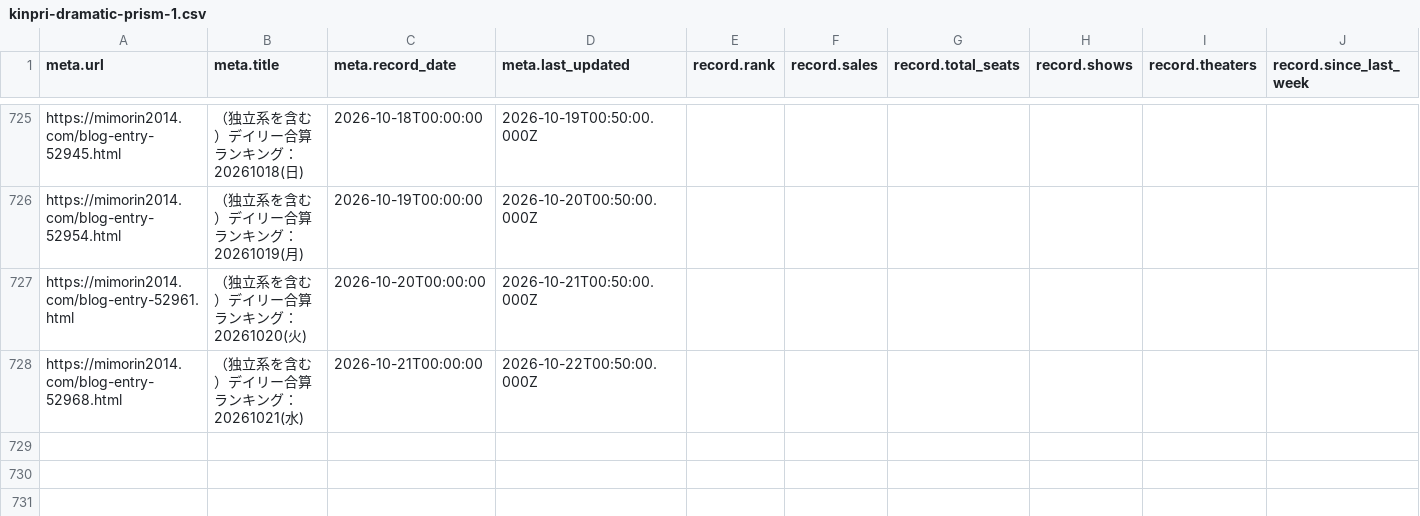
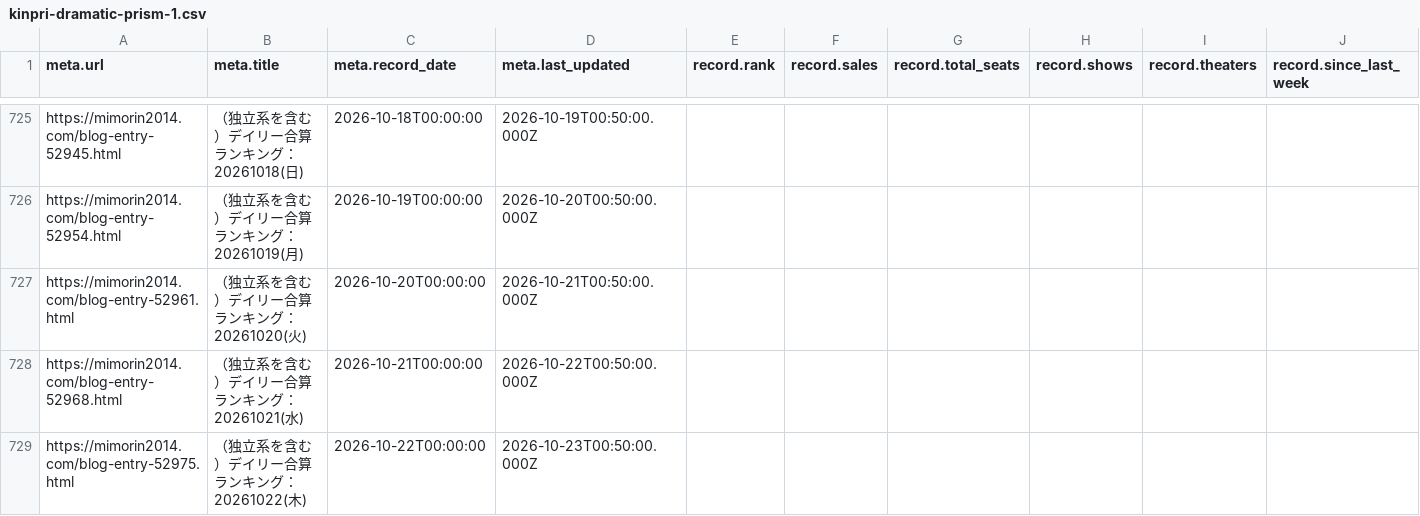
Before and after one commit to sakuramochi0/kinpri-and-pretty-series-box-office-watcher, a CSV file: data/converted/kinpri-dramatic-prism-1.csv, drawn as a sheet; only a part is shown, gaps mark what is left out; rows hold the shown columns only; the diff names each change by its address in the sheet, - before the commit and + after, or states it on an @@ line.

```diff
--- a/data/converted/kinpri-dramatic-prism-1.csv
+++ b/data/converted/kinpri-dramatic-prism-1.csv
+row 729: https://mimorin2014.com/blog-entry-52975.html | （独立系を含む）デイリー合算ランキング：20261022(木) | 2026-10-22T00:00:00 | 2026-10-23T00:50:00.000Z
```
Also changed, not shown: 3 other files.
